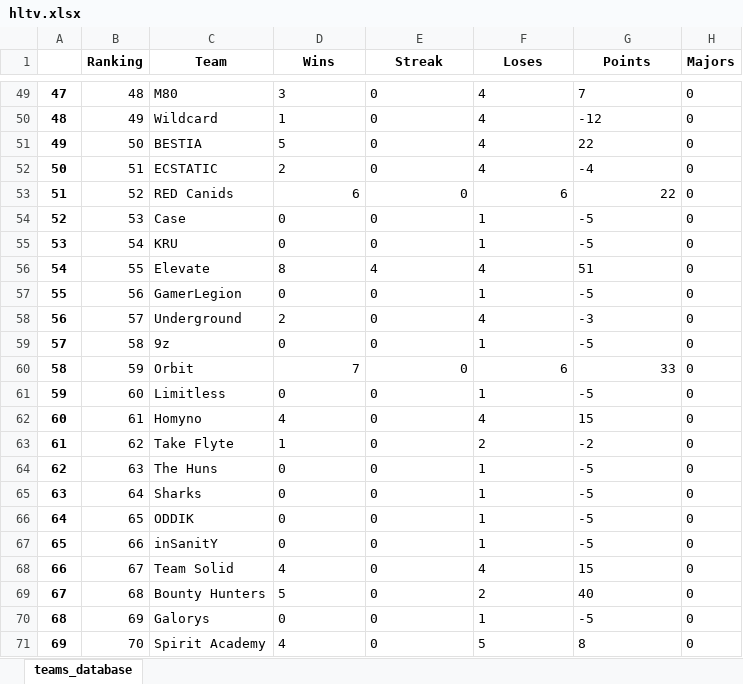
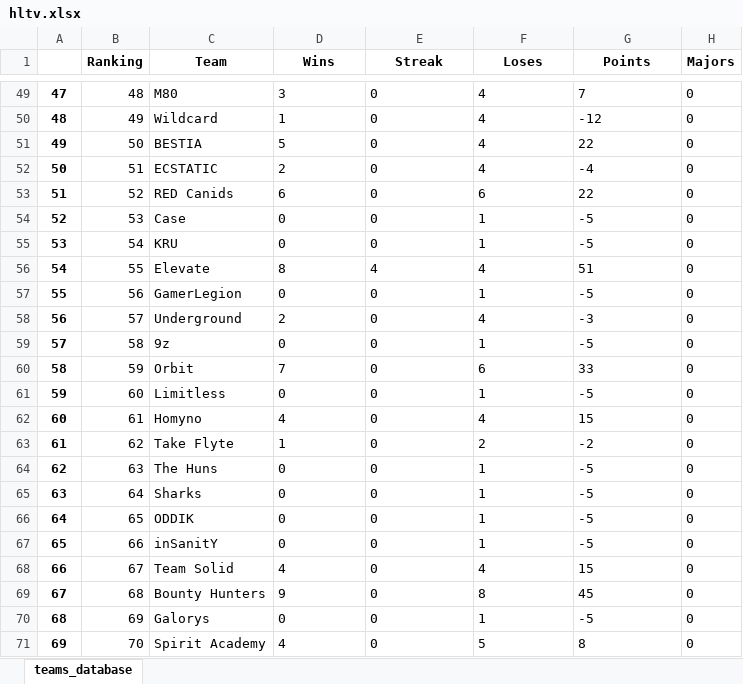
Before and after one commit to kilzys/cs_teams_manager, an Excel workbook: hltv.xlsx, sheet teams_database, drawn as a sheet; only a part is shown, gaps mark what is left out; values as stored, in another font and other column widths than the file's, no borders; the diff covers the shown part only; the diff names each change by its address in the sheet, - before the commit and + after, or states it on an @@ line.

```diff
--- a/hltv.xlsx (sheet teams_database)
+++ b/hltv.xlsx (sheet teams_database)
-D53:G53 alignment: right
+D53:G53 alignment: left
-D60:G60 alignment: right
+D60:G60 alignment: left
-D69 (Wins): 5
+D69 (Wins): 9
-F69 (Loses): 2
+F69 (Loses): 8
-G69 (Points): 40
+G69 (Points): 45
```
Also changed, not shown: 8 edited cells and cell formats elsewhere in this sheet, 1 other file.
